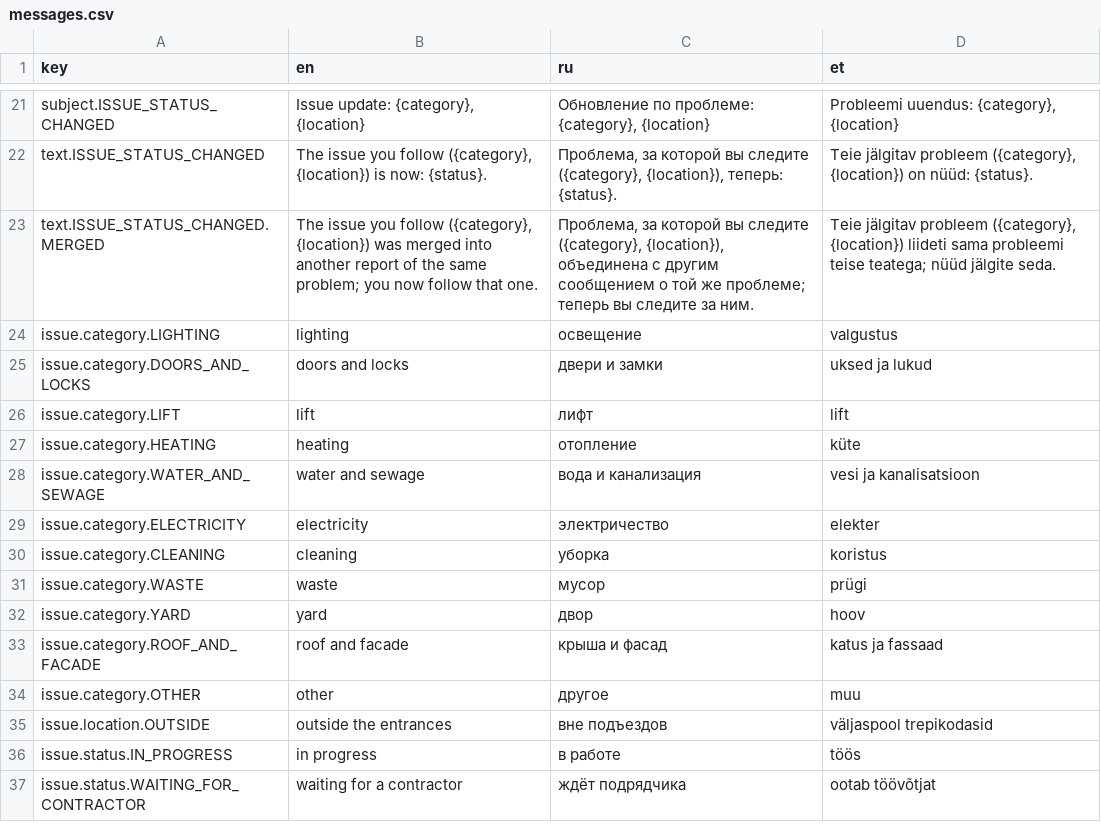
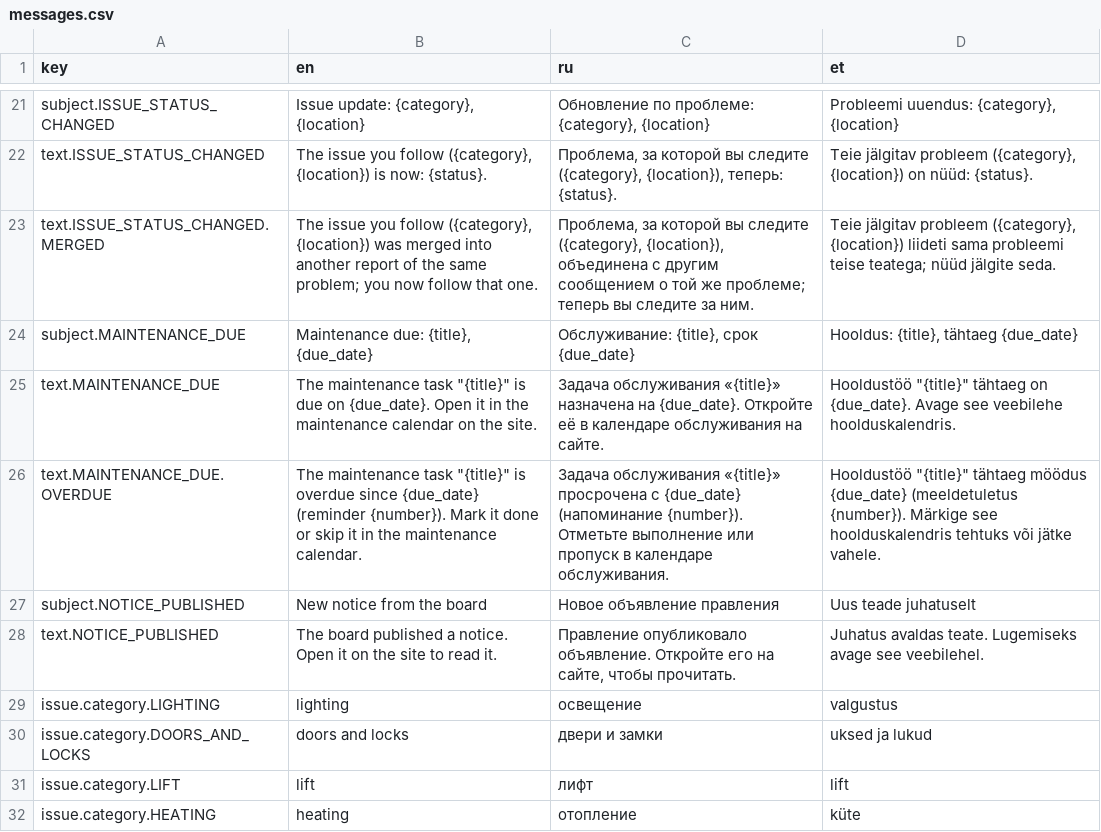
Before and after one commit to Chemoday/apartment-association-platform, a CSV file: src/modules/notifications/messages.csv, drawn as a sheet; only a part is shown, gaps mark what is left out; the shorter side is filled out with more unchanged rows.

```diff
--- a/src/modules/notifications/messages.csv
+++ b/src/modules/notifications/messages.csv
@@ -23,2 +23,7 @@ text.ISSUE_STATUS_CHANGED,"The issue you follow ({category}, {location}) is now:
 text.ISSUE_STATUS_CHANGED.MERGED,"The issue you follow ({category}, {location}) was merged into another report of the same problem; you now follow that one.","Проблема, за которой вы следите ({category}, {location}), объединена с другим сообщением о той же проблеме; теперь вы следите за ним.","Teie jälgitav probleem ({category}, {location}) liideti sama probleemi teise teatega; nüüd jälgite seda."
+subject.MAINTENANCE_DUE,"Maintenance due: {title}, {due_date}","Обслуживание: {title}, срок {due_date}","Hooldus: {title}, tähtaeg {due_date}"
+text.MAINTENANCE_DUE,"The maintenance task ""{title}"" is due on {due_date}. Open it in the maintenance calendar on the site.",Задача обслуживания «{title}» назначена на {due_date}. Откройте её в календаре обслуживания на сайте.,"Hooldustöö ""{title}"" tähtaeg on {due_date}. Avage see veebilehe hoolduskalendris."
+text.MAINTENANCE_DUE.OVERDUE,"The maintenance task ""{title}"" is overdue since {due_date} (reminder {number}). Mark it done or skip it in the maintenance calendar.",Задача обслуживания «{title}» просрочена с {due_date} (напоминание {number}). Отметьте выполнение или пропуск в календаре обслуживания.,"Hooldustöö ""{title}"" tähtaeg möödus {due_date} (meeldetuletus {number}). Märkige see hoolduskalendris tehtuks või jätke vahele."
+subject.NOTICE_PUBLISHED,New notice from the board,Новое объявление правления,Uus teade juhatuselt
+text.NOTICE_PUBLISHED,The board published a notice. Open it on the site to read it.,"Правление опубликовало объявление. Откройте его на сайте, чтобы прочитать.",Juhatus avaldas teate. Lugemiseks avage see veebilehel.
 issue.category.LIGHTING,lighting,освещение,valgustus
```
Also changed, not shown: 14 other files.
